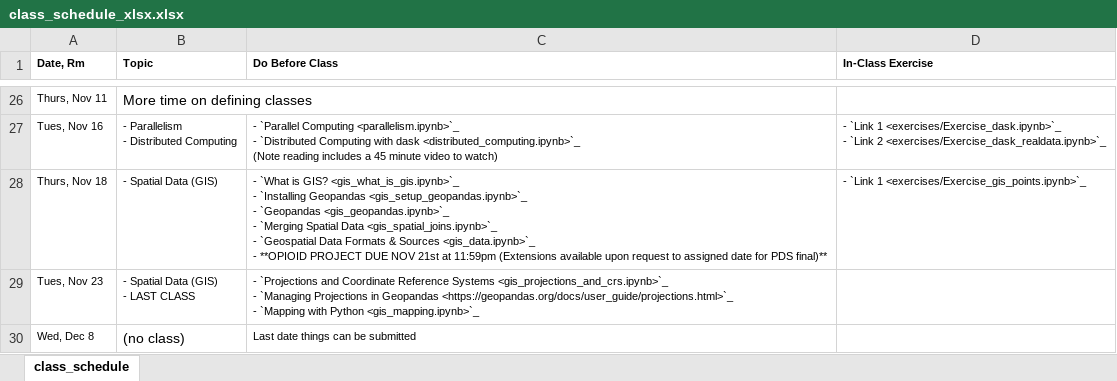
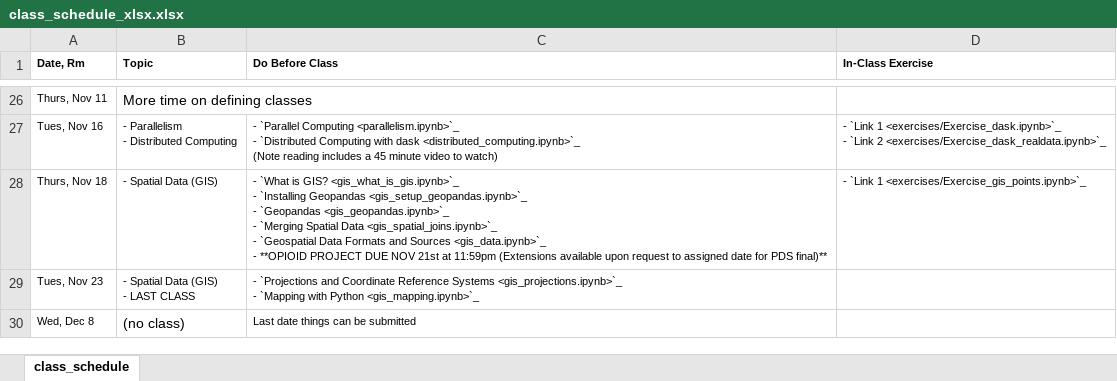
Before and after one commit to nickeubank/practicaldatascience_class, an Excel workbook: source/class_schedule_xlsx.xlsx, sheet class_schedule, drawn as a sheet; only a part is shown, gaps mark what is left out; values as stored, in another font and other column widths than the file's, no borders; ↵ is a line break in a cell; the diff names each change by its address in the sheet, - before the commit and + after, or states it on an @@ line.

```diff
--- a/source/class_schedule_xlsx.xlsx (sheet class_schedule)
+++ b/source/class_schedule_xlsx.xlsx (sheet class_schedule)
-C28 (Do Before Class): …Data Formats & Sources <gis_data.ipynb>`_…
+C28 (Do Before Class): …Data Formats and Sources <gis_data.ipynb>`_…
-C29 (Do Before Class): …Reference Systems <gis_projections_and_crs.ipynb>`_ ↵ - `Managing Projections in Geopandas <https://geopandas.org/docs/user_guide/projections.html>`_ ↵ - `Mapping…
+C29 (Do Before Class): …Reference Systems <gis_projections.ipynb>`_ ↵ - `Mapping…
```
Also changed, not shown: 31 other files.
